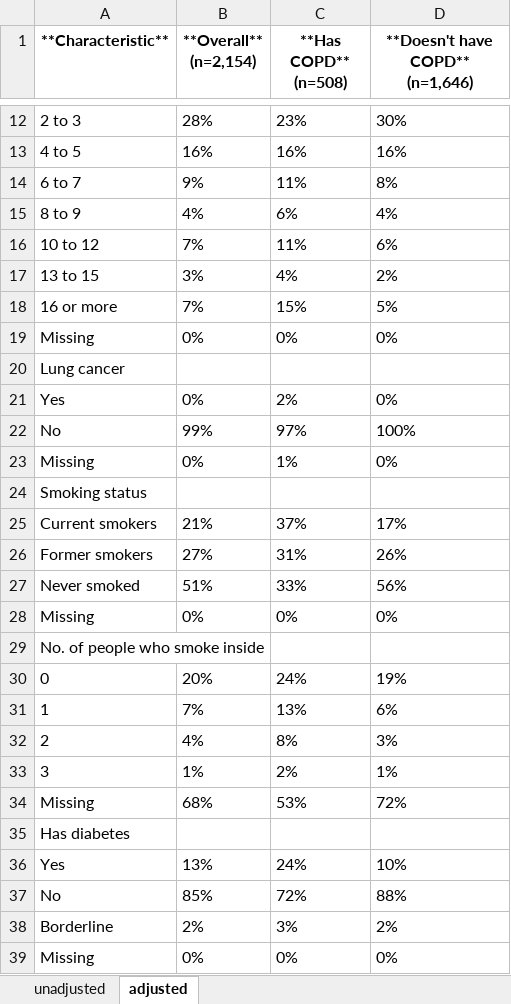
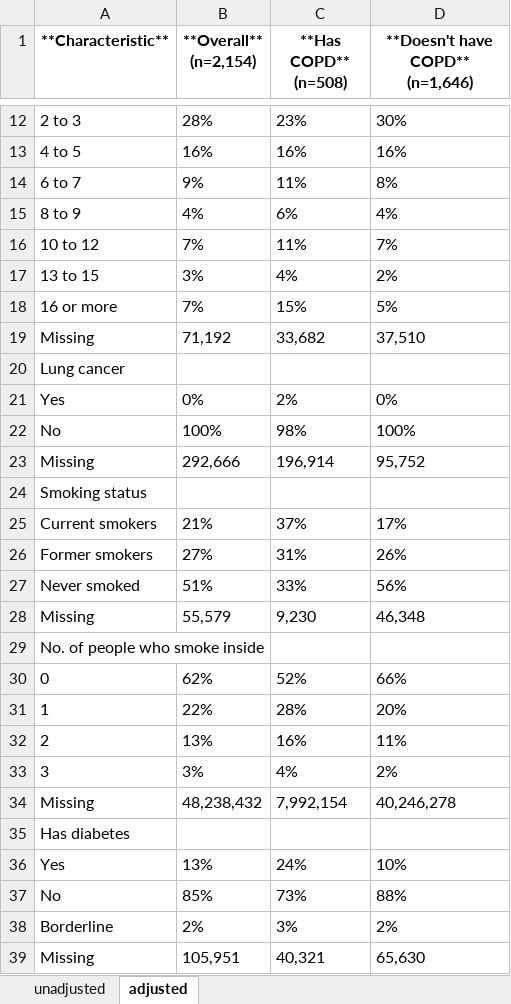
Before and after one commit to sachijay/spph604_final_project, an Excel workbook: results/table_1.xlsx, sheet adjusted, drawn as a sheet; only a part is shown, gaps mark what is left out; values as stored, in another font and other column widths than the file's, no borders; removed rows and columns are numbered as before the commit, all else as after; the diff names each change by its address in the sheet, - before the commit and + after, or states it on an @@ line.

Commit message:
Updated table 1 with changed missing

```diff
--- a/results/table_1.xlsx (sheet adjusted)
+++ b/results/table_1.xlsx (sheet adjusted)
-D16 (**Doesn't have COPD** (n=1,646)): 6%
+D16 (**Doesn't have COPD** (n=1,646)): 7%
-row 19: Missing | 0% | 0% | 0%
+row 19: Missing | 71,192 | 33,682 | 37,510
-B22 (**Overall** (n=2,154)): 99%
+B22 (**Overall** (n=2,154)): 100%
-C22 (**Has COPD** (n=508)): 97%
+C22 (**Has COPD** (n=508)): 98%
-row 23: Missing | 0% | 1% | 0%
+row 23: Missing | 292,666 | 196,914 | 95,752
-row 28: Missing | 0% | 0% | 0%
+row 28: Missing | 55,579 | 9,230 | 46,348
-row 30: 0 | 20% | 24% | 19%
-row 31: 1 | 7% | 13% | 6%
-row 32: 2 | 4% | 8% | 3%
-row 33: 3 | 1% | 2% | 1%
-row 34: Missing | 68% | 53% | 72%
+row 30: 0 | 62% | 52% | 66%
+row 31: 1 | 22% | 28% | 20%
+row 32: 2 | 13% | 16% | 11%
+row 33: 3 | 3% | 4% | 2%
+row 34: Missing | 48,238,432 | 7,992,154 | 40,246,278
-C37 (**Has COPD** (n=508)): 72%
+C37 (**Has COPD** (n=508)): 73%
-row 39: Missing | 0% | 0% | 0%
+row 39: Missing | 105,951 | 40,321 | 65,630
```
Also changed, not shown: sheet unadjusted.
